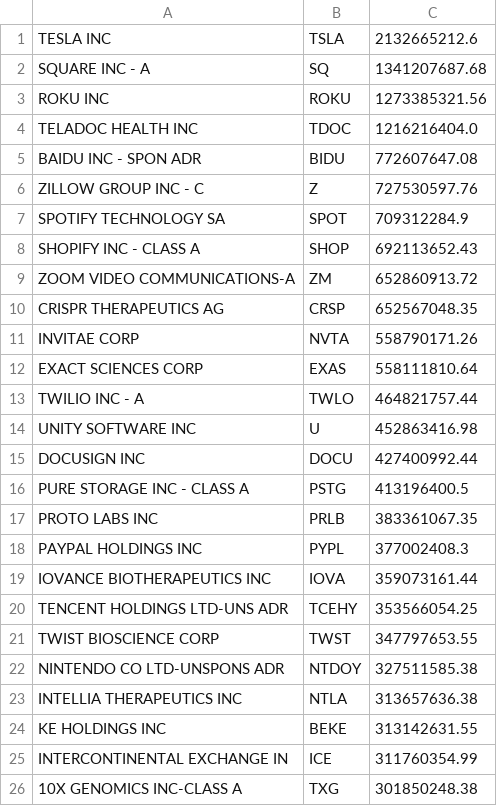
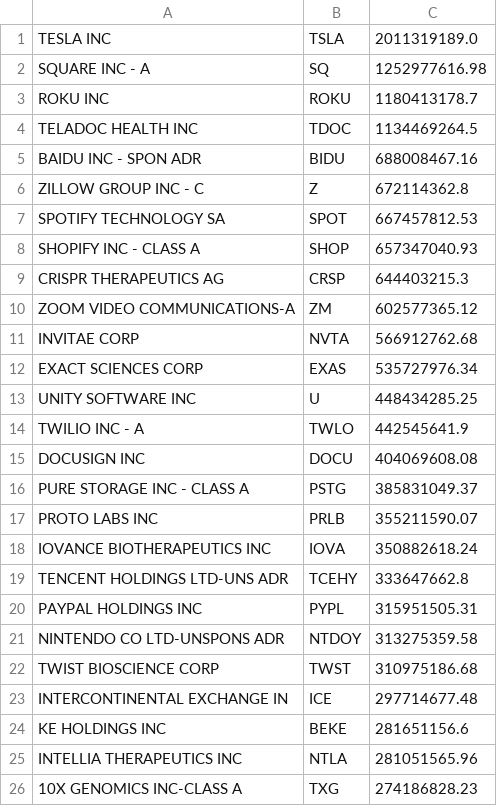
Before and after one commit to fallingleaf/investo, a CSV file: src/data/arkk.csv, drawn as a sheet; only a part is shown; the diff covers the shown part only.

```diff
--- a/src/data/arkk.csv
+++ b/src/data/arkk.csv
@@ -1,26 +1,26 @@
-TESLA INC,TSLA,2132665212.6
-SQUARE INC - A,SQ,1341207687.68
-ROKU INC,ROKU,1273385321.56
-TELADOC HEALTH INC,TDOC,1216216404.0
-BAIDU INC - SPON ADR,BIDU,772607647.08
-ZILLOW GROUP INC - C,Z,727530597.76
-SPOTIFY TECHNOLOGY SA,SPOT,709312284.9
-SHOPIFY INC - CLASS A,SHOP,692113652.43
-ZOOM VIDEO COMMUNICATIONS-A,ZM,652860913.72
-CRISPR THERAPEUTICS AG,CRSP,652567048.35
-INVITAE CORP,NVTA,558790171.26
-EXACT SCIENCES CORP,EXAS,558111810.64
-TWILIO INC - A,TWLO,464821757.44
-UNITY SOFTWARE INC,U,452863416.98
-DOCUSIGN INC,DOCU,427400992.44
-PURE STORAGE INC - CLASS A,PSTG,413196400.5
-PROTO LABS INC,PRLB,383361067.35
-PAYPAL HOLDINGS INC,PYPL,377002408.3
-IOVANCE BIOTHERAPEUTICS INC,IOVA,359073161.44
-TENCENT HOLDINGS LTD-UNS ADR,TCEHY,353566054.25
-TWIST BIOSCIENCE CORP,TWST,347797653.55
-NINTENDO CO LTD-UNSPONS ADR,NTDOY,327511585.38
-INTELLIA THERAPEUTICS INC,NTLA,313657636.38
-KE HOLDINGS INC,BEKE,313142631.55
-INTERCONTINENTAL EXCHANGE IN,ICE,311760354.99
-10X GENOMICS INC-CLASS A,TXG,301850248.38
+TESLA INC,TSLA,2011319189.0
+SQUARE INC - A,SQ,1252977616.98
+ROKU INC,ROKU,1180413178.7
+TELADOC HEALTH INC,TDOC,1134469264.5
+BAIDU INC - SPON ADR,BIDU,688008467.16
+ZILLOW GROUP INC - C,Z,672114362.8
+SPOTIFY TECHNOLOGY SA,SPOT,667457812.53
+SHOPIFY INC - CLASS A,SHOP,657347040.93
+CRISPR THERAPEUTICS AG,CRSP,644403215.3
+ZOOM VIDEO COMMUNICATIONS-A,ZM,602577365.12
+INVITAE CORP,NVTA,566912762.68
+EXACT SCIENCES CORP,EXAS,535727976.34
+UNITY SOFTWARE INC,U,448434285.25
+TWILIO INC - A,TWLO,442545641.9
+DOCUSIGN INC,DOCU,404069608.08
+PURE STORAGE INC - CLASS A,PSTG,385831049.37
+PROTO LABS INC,PRLB,355211590.07
+IOVANCE BIOTHERAPEUTICS INC,IOVA,350882618.24
+TENCENT HOLDINGS LTD-UNS ADR,TCEHY,333647662.8
+PAYPAL HOLDINGS INC,PYPL,315951505.31
+NINTENDO CO LTD-UNSPONS ADR,NTDOY,313275359.58
+TWIST BIOSCIENCE CORP,TWST,310975186.68
+INTERCONTINENTAL EXCHANGE IN,ICE,297714677.48
+KE HOLDINGS INC,BEKE,281651156.6
+INTELLIA THERAPEUTICS INC,NTLA,281051565.96
+10X GENOMICS INC-CLASS A,TXG,274186828.23
```
Also changed, not shown: 6 added rows, 5 removed rows and 23 edited cells elsewhere in this file, src/data/arkf.csv, src/data/arkq.csv, 4 other files.
